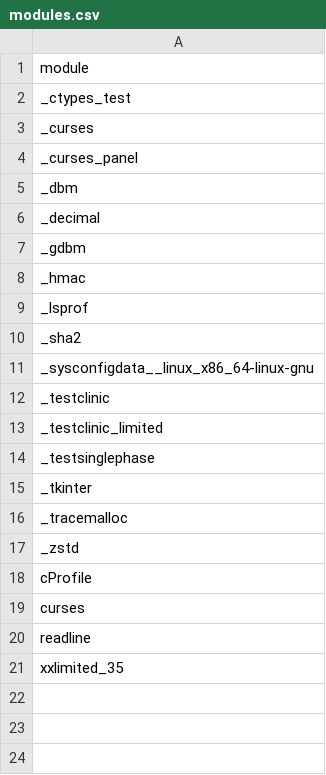
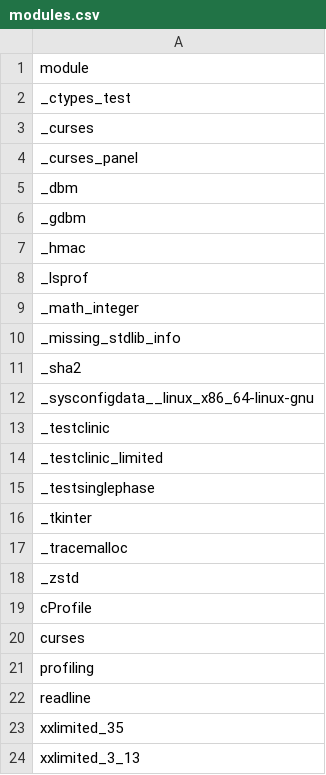
Before and after one commit to RustPython/rustpython.github.io, a CSV file: _data/whats_left/modules.csv, drawn as a sheet.

```diff
--- a/_data/whats_left/modules.csv
+++ b/_data/whats_left/modules.csv
@@ -5,3 +5,2 @@ _curses_panel
 _dbm
-_decimal
 _gdbm
@@ -9,2 +8,4 @@ _hmac
 _lsprof
+_math_integer
+_missing_stdlib_info
 _sha2
@@ -19,3 +20,5 @@ cProfile
 curses
+profiling
 readline
 xxlimited_35
+xxlimited_3_13
```
Also changed, not shown: 3 other files.
